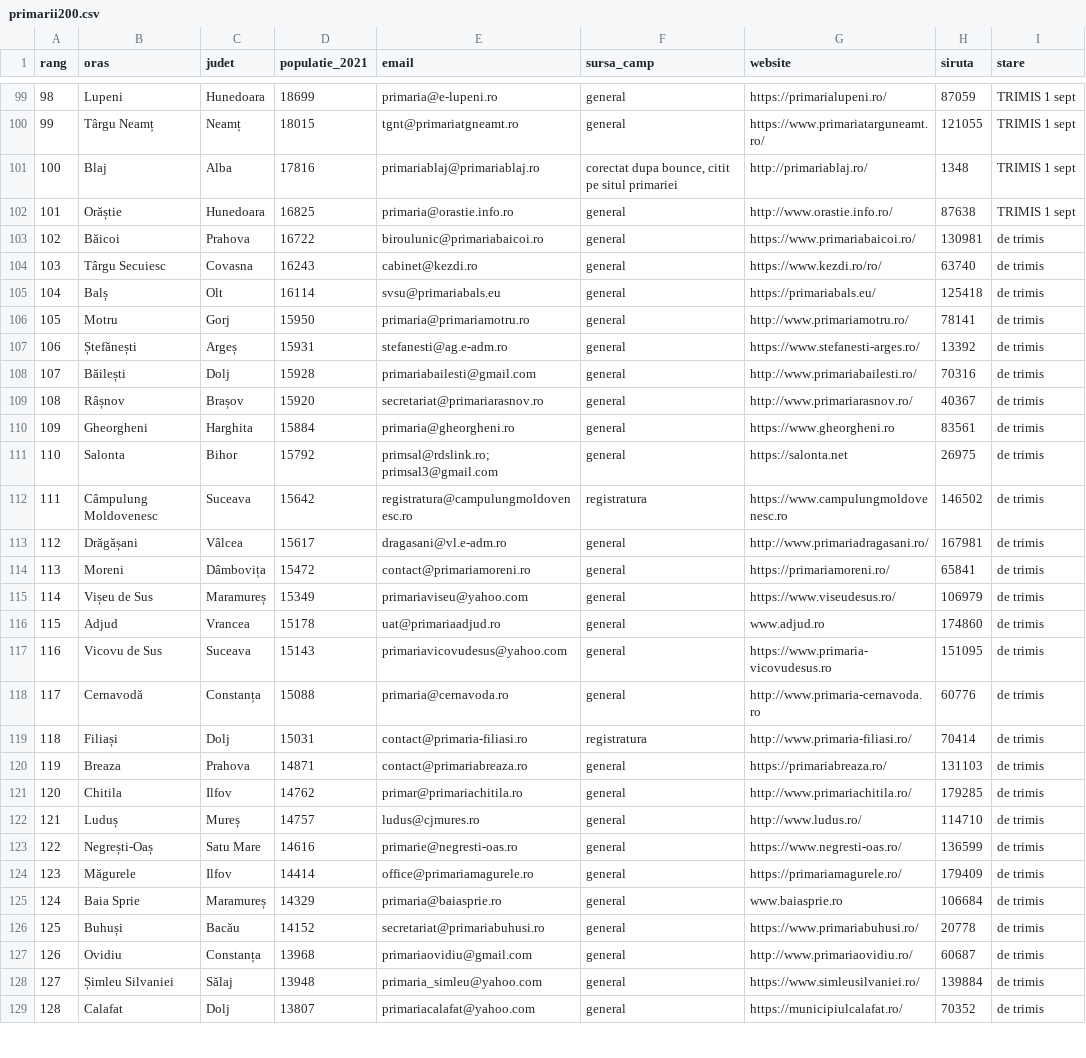
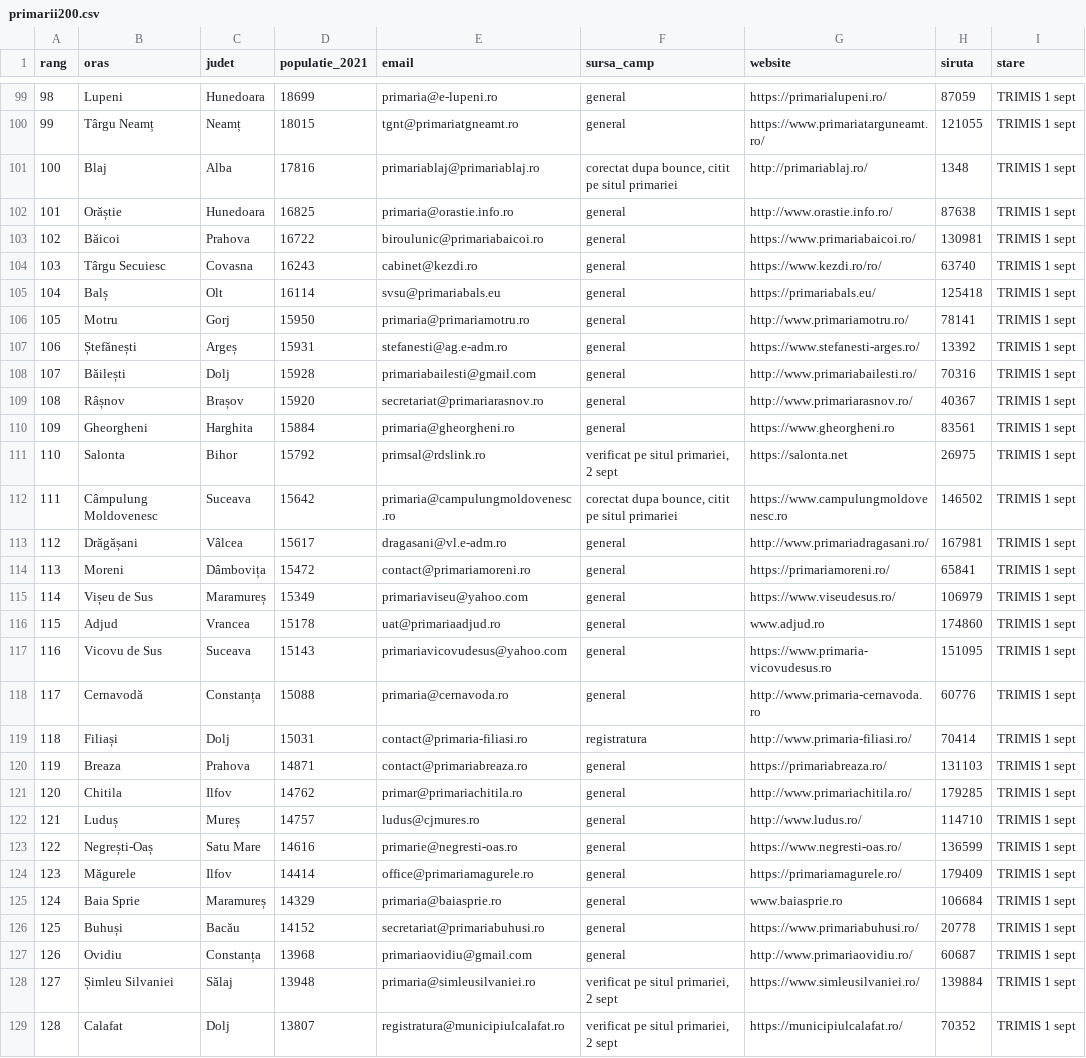
Before and after one commit to bogdanrotabo/rotabo, a CSV file: scripts/outreach/primarii200.csv, drawn as a sheet; only a part is shown, gaps mark what is left out; the diff covers the shown part only; the diff names each change by its address in the sheet, - before the commit and + after, or states it on an @@ line.

```diff
--- a/scripts/outreach/primarii200.csv
+++ b/scripts/outreach/primarii200.csv
-I103:I129 (stare): de trimis
+I103:I129 (stare): TRIMIS 1 sept
-E111 (email): primsal@rdslink.ro; primsal3@gmail.com
+E111 (email): primsal@rdslink.ro
-F111 (sursa_camp): general
+F111 (sursa_camp): verificat pe situl primariei, 2 sept
-E112 (email): registratura@campulungmoldovenesc.ro
+E112 (email): primaria@campulungmoldovenesc.ro
-F112 (sursa_camp): registratura
+F112 (sursa_camp): corectat dupa bounce, citit pe situl primariei
-E128 (email): primaria_simleu@yahoo.com
+E128 (email): primaria@simleusilvaniei.ro
-F128:F129 (sursa_camp): general
+F128:F129 (sursa_camp): verificat pe situl primariei, 2 sept
-E129 (email): primariacalafat@yahoo.com
+E129 (email): registratura@municipiulcalafat.ro
```
Also changed, not shown: 105 edited cells elsewhere in this file, 1 other file.
